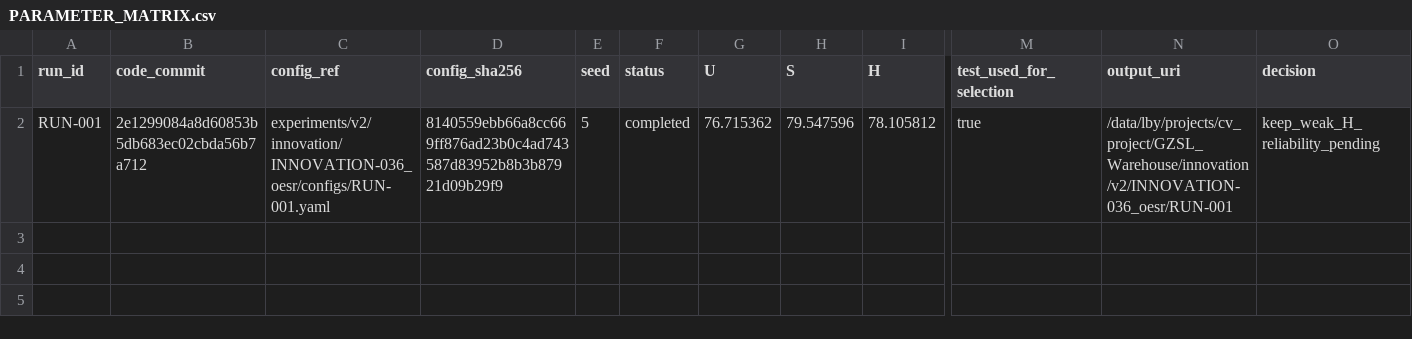
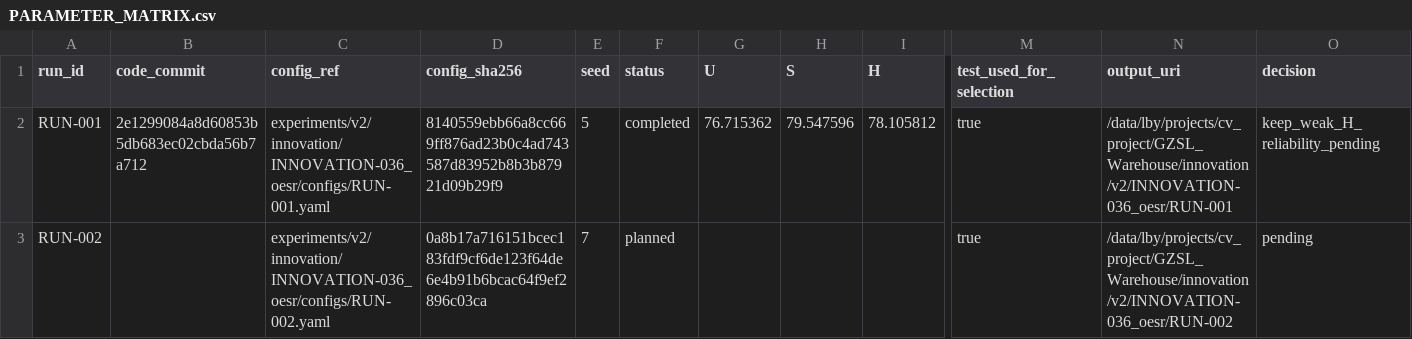
Before and after one commit to GetlotMoney/gzsl-paper, a CSV file: experiments/v2/innovation/INNOVATION-036_oesr/PARAMETER_MATRIX.csv, drawn as a sheet; only a part is shown, gaps mark what is left out; rows hold the shown columns only; the diff names each change by its address in the sheet, - before the commit and + after, or states it on an @@ line.

Commit message:
experiment: preregister OESR seed7 reliability

```diff
--- a/experiments/v2/innovation/INNOVATION-036_oesr/PARAMETER_MATRIX.csv
+++ b/experiments/v2/innovation/INNOVATION-036_oesr/PARAMETER_MATRIX.csv
+row 3: RUN-002 |  | experiments/v2/innovation/INNOVATION-036_oesr/configs/RUN-002.yaml | 0a8b17a716151bcec183fdf9cf6de123f64de6e4b91b6bcac64f9ef2896c03ca | 7 | planned |  |  |  | true | /data/lby/projects/cv_project/GZSL_Warehouse/innovation/v2/INNOVATION-036_oesr/RUN-002 | pending
```
Also changed, not shown: 4 other files.
